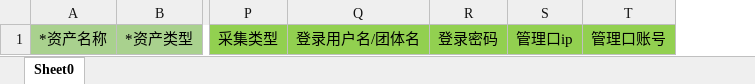
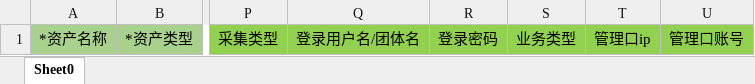
Before and after one commit to sophia03180318/nitsm_jinan, an Excel workbook: src/main/resources/templates/system/export/complete.xlsx, sheet Sheet0, drawn as a sheet; only a part is shown, gaps mark what is left out; values as stored, in another font and other column widths than the file's, no borders; the diff names each change by its address in the sheet, - before the commit and + after, or states it on an @@ line.

```diff
--- a/src/main/resources/templates/system/export/complete.xlsx (sheet Sheet0)
+++ b/src/main/resources/templates/system/export/complete.xlsx (sheet Sheet0)
+column S, row 1: 业务类型
```
Also changed, not shown: hidden cells, 1 other file.
